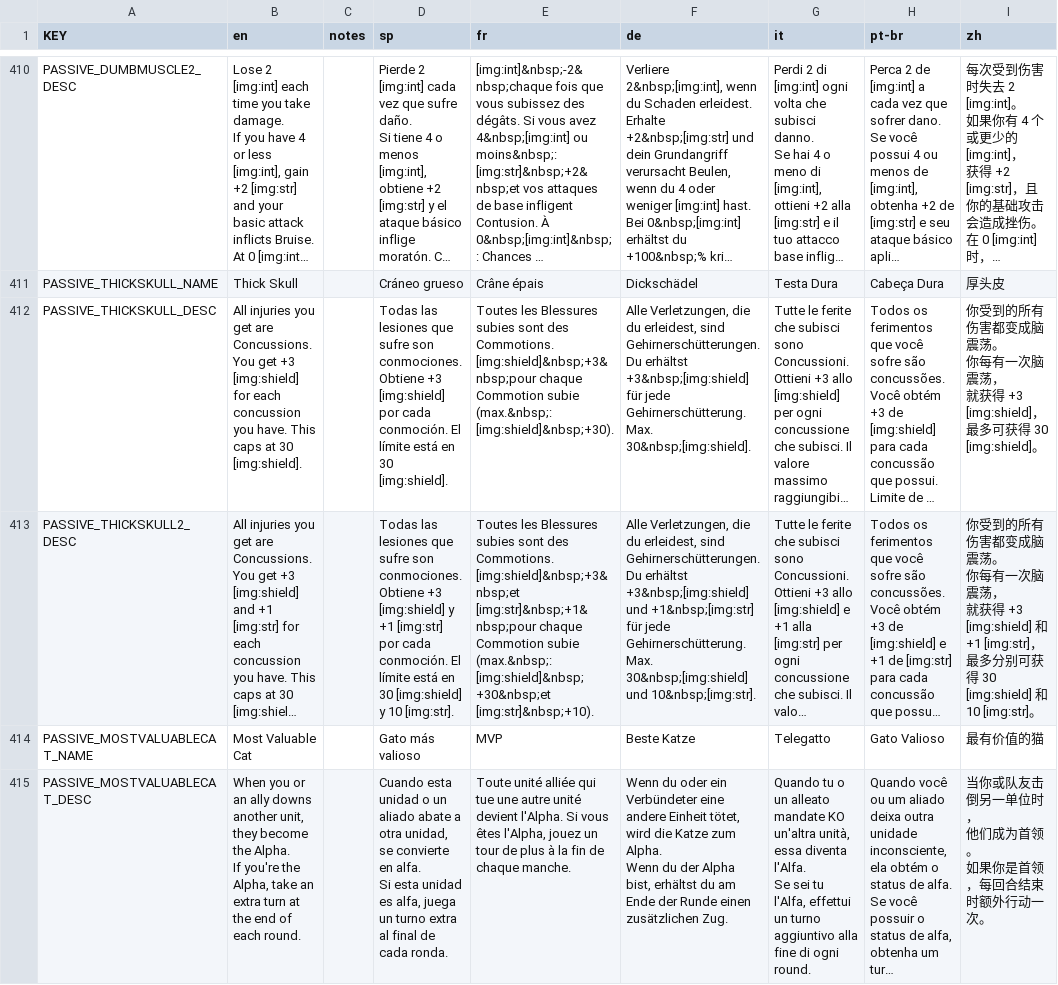
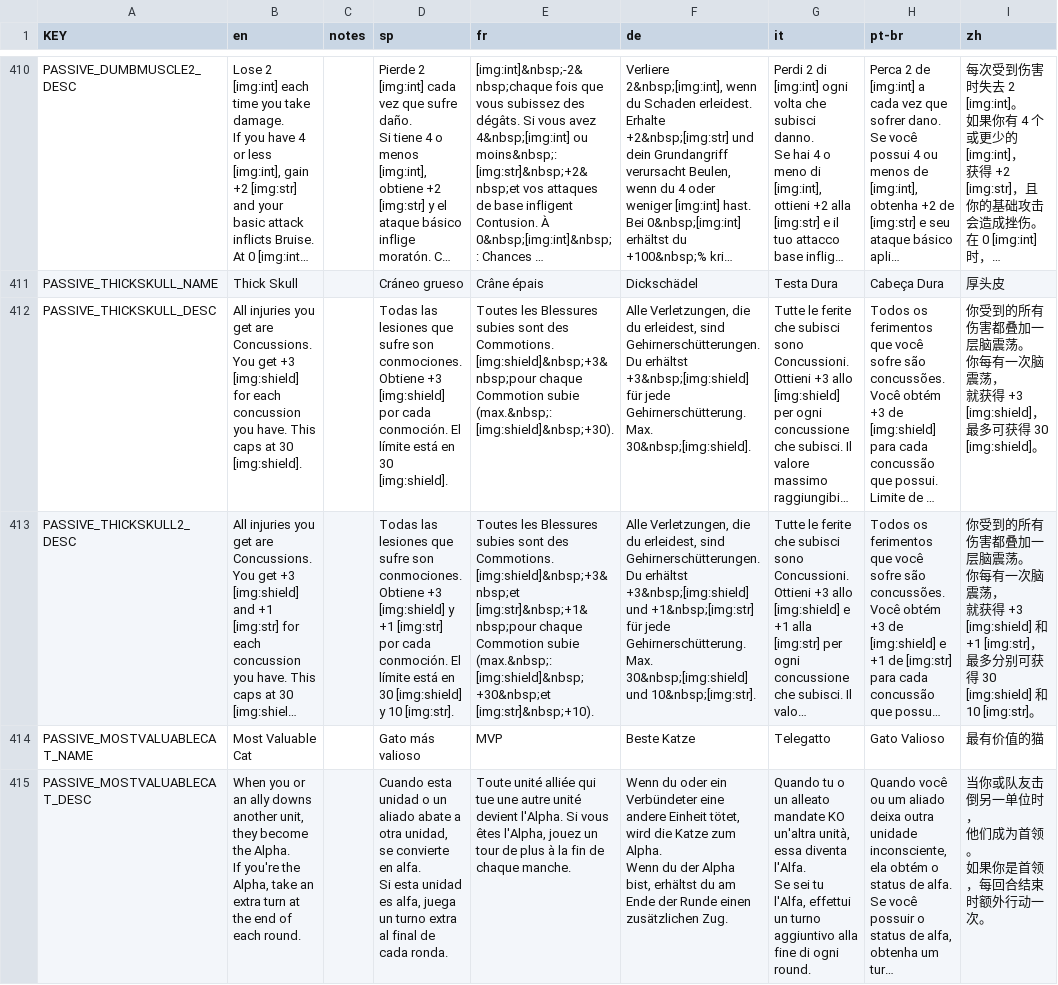
Before and after one commit to elmagnificogi/Mewgenics-Chinese-Translation, a CSV file: Mewgenics_CN_patch/data/text/passives.csv, drawn as a sheet; only a part is shown, gaps mark what is left out; long unchanged cells end in …; the diff names each change by its address in the sheet, - before the commit and + after, or states it on an @@ line.

```diff
--- a/Mewgenics_CN_patch/data/text/passives.csv
+++ b/Mewgenics_CN_patch/data/text/passives.csv
-I412 (zh): …有伤害都变成脑震荡。…
+I412 (zh): …有伤害都叠加一层脑震荡。…
-I413 (zh): …有伤害都变成脑震荡。…
+I413 (zh): …有伤害都叠加一层脑震荡。…
```
Also changed, not shown: Mewgenics_CN_patch/data/text/desc_keyword_consistency_report.csv, Mewgenics_CN_patch/data/text/mutations.csv.
